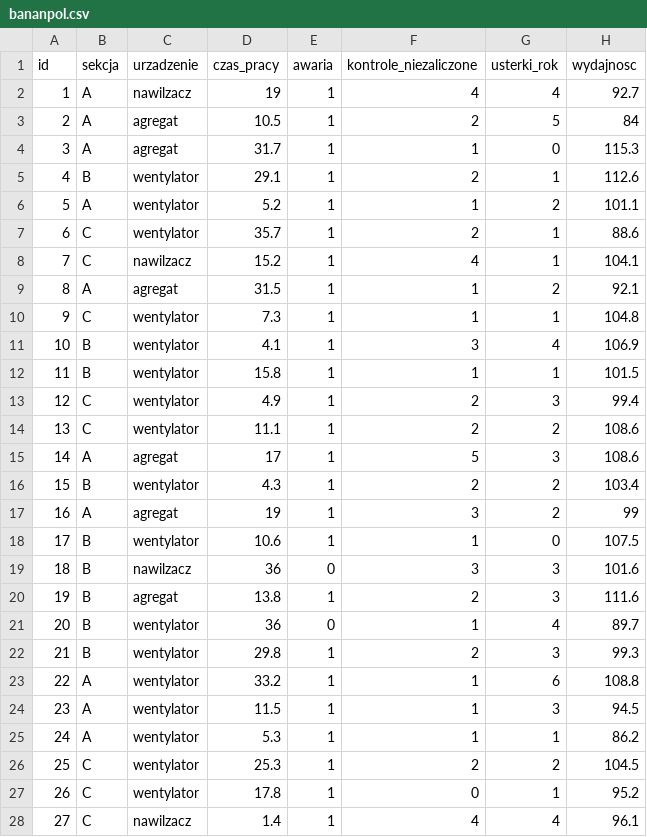
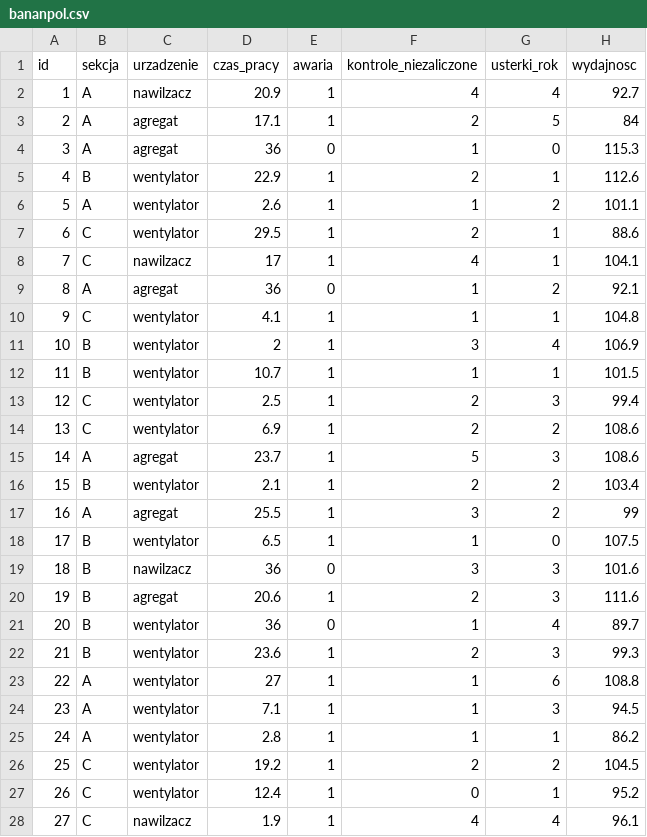
Before and after one commit to TheMacSquared/jamovi-upwr, a CSV file: jRISK/data/bananpol.csv, drawn as a sheet; only a part is shown; the diff covers the shown part only.

```diff
--- a/jRISK/data/bananpol.csv
+++ b/jRISK/data/bananpol.csv
@@ -1,28 +1,28 @@
 "id","sekcja","urzadzenie","czas_pracy","awaria","kontrole_niezaliczone","usterki_rok","wydajnosc"
-1,"A","nawilzacz",19,1,4,4,92.7
-2,"A","agregat",10.5,1,2,5,84
-3,"A","agregat",31.7,1,1,0,115.3
-4,"B","wentylator",29.1,1,2,1,112.6
-5,"A","wentylator",5.2,1,1,2,101.1
-6,"C","wentylator",35.7,1,2,1,88.6
-7,"C","nawilzacz",15.2,1,4,1,104.1
-8,"A","agregat",31.5,1,1,2,92.1
-9,"C","wentylator",7.3,1,1,1,104.8
-10,"B","wentylator",4.1,1,3,4,106.9
-11,"B","wentylator",15.8,1,1,1,101.5
-12,"C","wentylator",4.9,1,2,3,99.4
-13,"C","wentylator",11.1,1,2,2,108.6
-14,"A","agregat",17,1,5,3,108.6
-15,"B","wentylator",4.3,1,2,2,103.4
-16,"A","agregat",19,1,3,2,99
-17,"B","wentylator",10.6,1,1,0,107.5
+1,"A","nawilzacz",20.9,1,4,4,92.7
+2,"A","agregat",17.1,1,2,5,84
+3,"A","agregat",36,0,1,0,115.3
+4,"B","wentylator",22.9,1,2,1,112.6
+5,"A","wentylator",2.6,1,1,2,101.1
+6,"C","wentylator",29.5,1,2,1,88.6
+7,"C","nawilzacz",17,1,4,1,104.1
+8,"A","agregat",36,0,1,2,92.1
+9,"C","wentylator",4.1,1,1,1,104.8
+10,"B","wentylator",2,1,3,4,106.9
+11,"B","wentylator",10.7,1,1,1,101.5
+12,"C","wentylator",2.5,1,2,3,99.4
+13,"C","wentylator",6.9,1,2,2,108.6
+14,"A","agregat",23.7,1,5,3,108.6
+15,"B","wentylator",2.1,1,2,2,103.4
+16,"A","agregat",25.5,1,3,2,99
+17,"B","wentylator",6.5,1,1,0,107.5
 18,"B","nawilzacz",36,0,3,3,101.6
-19,"B","agregat",13.8,1,2,3,111.6
+19,"B","agregat",20.6,1,2,3,111.6
 20,"B","wentylator",36,0,1,4,89.7
-21,"B","wentylator",29.8,1,2,3,99.3
-22,"A","wentylator",33.2,1,1,6,108.8
-23,"A","wentylator",11.5,1,1,3,94.5
-24,"A","wentylator",5.3,1,1,1,86.2
-25,"C","wentylator",25.3,1,2,2,104.5
-26,"C","wentylator",17.8,1,0,1,95.2
-27,"C","nawilzacz",1.4,1,4,4,96.1
+21,"B","wentylator",23.6,1,2,3,99.3
+22,"A","wentylator",27,1,1,6,108.8
+23,"A","wentylator",7.1,1,1,3,94.5
+24,"A","wentylator",2.8,1,1,1,86.2
+25,"C","wentylator",19.2,1,2,2,104.5
+26,"C","wentylator",12.4,1,0,1,95.2
+27,"C","nawilzacz",1.9,1,4,4,96.1
```
Also changed, not shown: 109 edited cells elsewhere in this file, jRISK/data/bananpol_system.csv, 33 other files.
